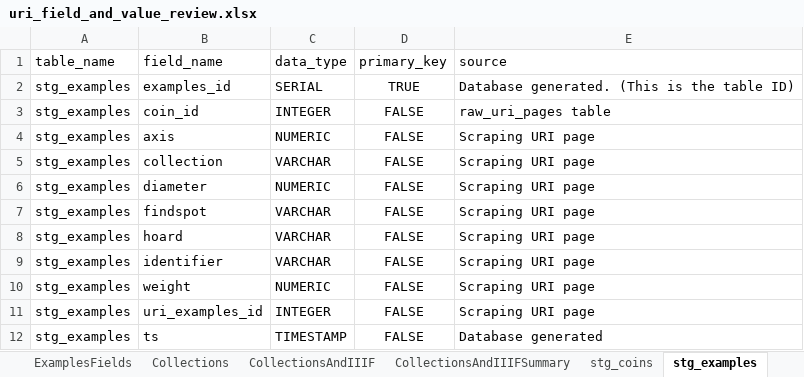
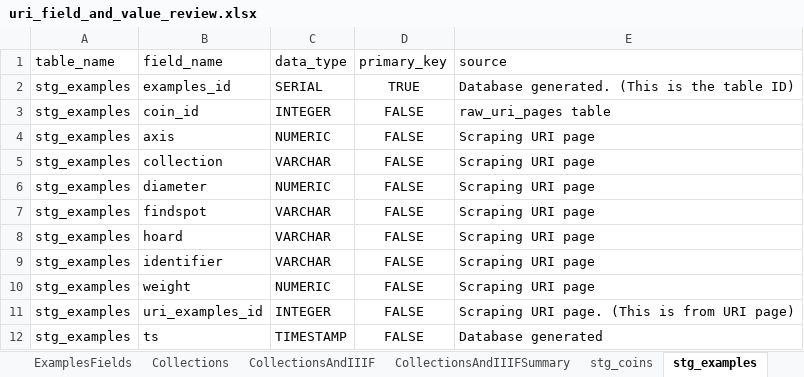
Before and after one commit to jkh-code/ocre-database-analysis, an Excel workbook: data/uri_field_and_value_review.xlsx, sheet stg_examples, drawn as a sheet; values as stored, in another font and other column widths than the file's, no borders; table styles not drawn; the diff names each change by its address in the sheet, - before the commit and + after, or states it on an @@ line.

```diff
--- a/data/uri_field_and_value_review.xlsx (sheet stg_examples)
+++ b/data/uri_field_and_value_review.xlsx (sheet stg_examples)
-E11 (source): Scraping URI page
+E11 (source): Scraping URI page. (This is from URI page)
```
Also changed, not shown: other sheet tabs.
